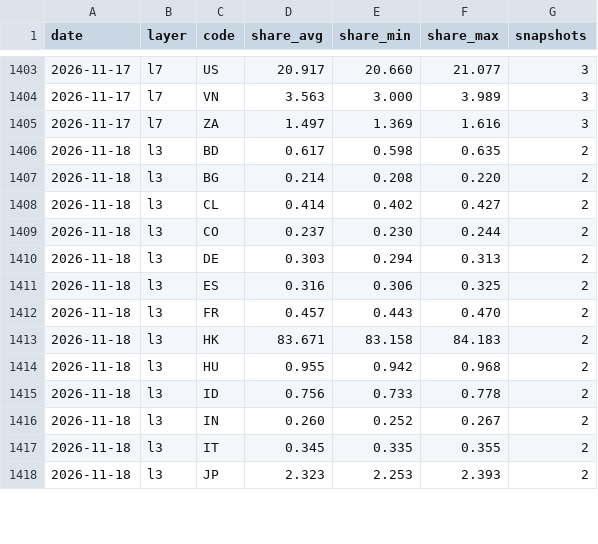
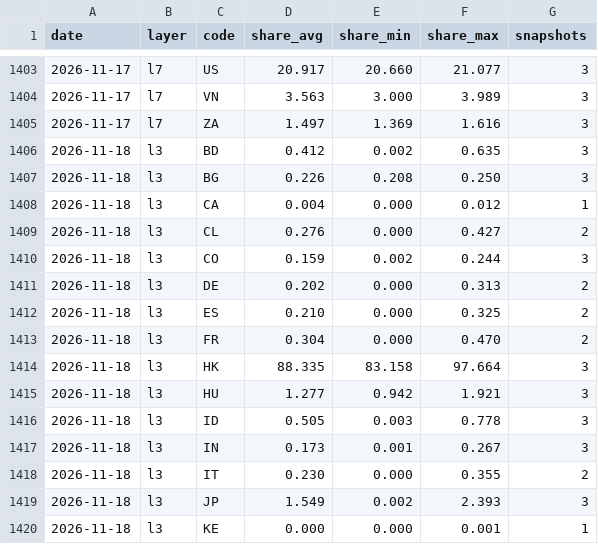
Before and after one commit to kiyo0630-cpu/compass-, a CSV file: attack-map/data/history/daily.csv, drawn as a sheet; only a part is shown, gaps mark what is left out; the diff covers the shown part only.

```diff
--- a/attack-map/data/history/daily.csv
+++ b/attack-map/data/history/daily.csv
@@ -1405,14 +1405,16 @@ date,layer,code,share_avg,share_min,share_max,snapshots
 2026-11-17,l7,ZA,1.497,1.369,1.616,3
-2026-11-18,l3,BD,0.617,0.598,0.635,2
-2026-11-18,l3,BG,0.214,0.208,0.220,2
-2026-11-18,l3,CL,0.414,0.402,0.427,2
-2026-11-18,l3,CO,0.237,0.230,0.244,2
-2026-11-18,l3,DE,0.303,0.294,0.313,2
-2026-11-18,l3,ES,0.316,0.306,0.325,2
-2026-11-18,l3,FR,0.457,0.443,0.470,2
-2026-11-18,l3,HK,83.671,83.158,84.183,2
-2026-11-18,l3,HU,0.955,0.942,0.968,2
-2026-11-18,l3,ID,0.756,0.733,0.778,2
-2026-11-18,l3,IN,0.260,0.252,0.267,2
-2026-11-18,l3,IT,0.345,0.335,0.355,2
-2026-11-18,l3,JP,2.323,2.253,2.393,2
+2026-11-18,l3,BD,0.412,0.002,0.635,3
+2026-11-18,l3,BG,0.226,0.208,0.250,3
+2026-11-18,l3,CA,0.004,0.000,0.012,1
+2026-11-18,l3,CL,0.276,0.000,0.427,2
+2026-11-18,l3,CO,0.159,0.002,0.244,3
+2026-11-18,l3,DE,0.202,0.000,0.313,2
+2026-11-18,l3,ES,0.210,0.000,0.325,2
+2026-11-18,l3,FR,0.304,0.000,0.470,2
+2026-11-18,l3,HK,88.335,83.158,97.664,3
+2026-11-18,l3,HU,1.277,0.942,1.921,3
+2026-11-18,l3,ID,0.505,0.003,0.778,3
+2026-11-18,l3,IN,0.173,0.001,0.267,3
+2026-11-18,l3,IT,0.230,0.000,0.355,2
+2026-11-18,l3,JP,1.549,0.002,2.393,3
+2026-11-18,l3,KE,0.000,0.000,0.001,1
```
Also changed, not shown: 2 added rows and 75 edited cells elsewhere in this file, 4 other files.
